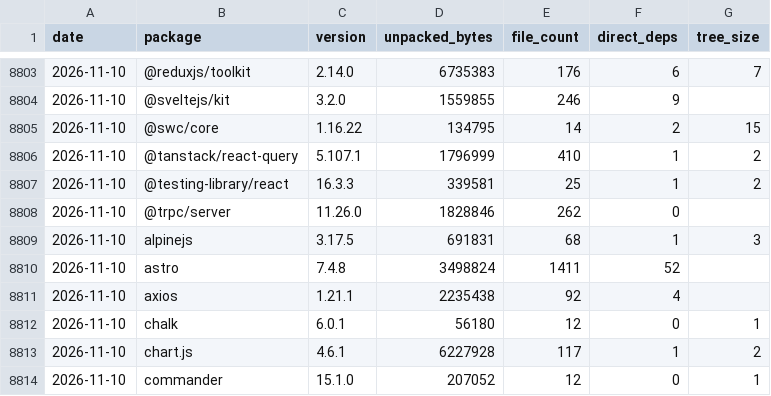
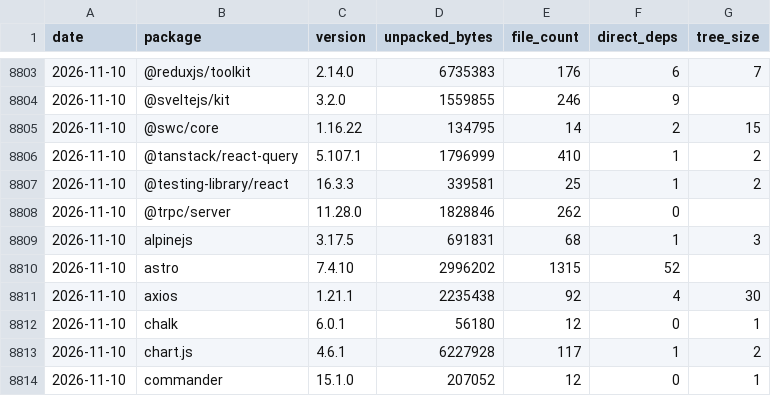
Before and after one commit to shwetankg07/great-consolidation, a CSV file: data/daily.csv, drawn as a sheet; only a part is shown, gaps mark what is left out; the diff covers the shown part only.

```diff
--- a/data/daily.csv
+++ b/data/daily.csv
@@ -8807,6 +8807,6 @@ date,package,version,unpacked_bytes,file_count,direct_deps,tree_size
 2026-11-10,@testing-library/react,16.3.3,339581,25,1,2
-2026-11-10,@trpc/server,11.26.0,1828846,262,0,
+2026-11-10,@trpc/server,11.28.0,1828846,262,0,
 2026-11-10,alpinejs,3.17.5,691831,68,1,3
-2026-11-10,astro,7.4.8,3498824,1411,52,
-2026-11-10,axios,1.21.1,2235438,92,4,
+2026-11-10,astro,7.4.10,2996202,1315,52,
+2026-11-10,axios,1.21.1,2235438,92,4,30
 2026-11-10,chalk,6.0.1,56180,12,0,1
```
Also changed, not shown: 14 edited cells elsewhere in this file, data/releases.csv, 1 other file.
